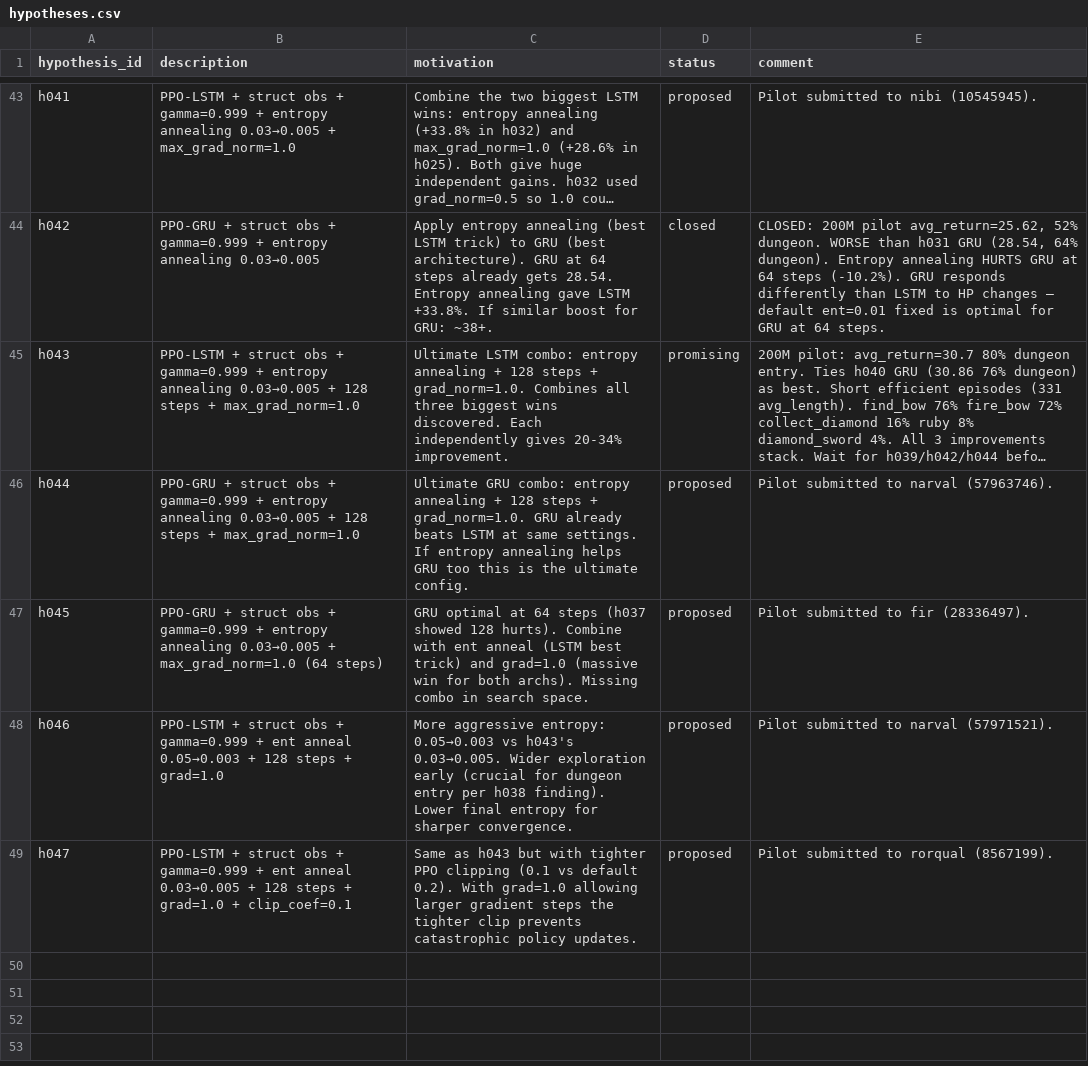
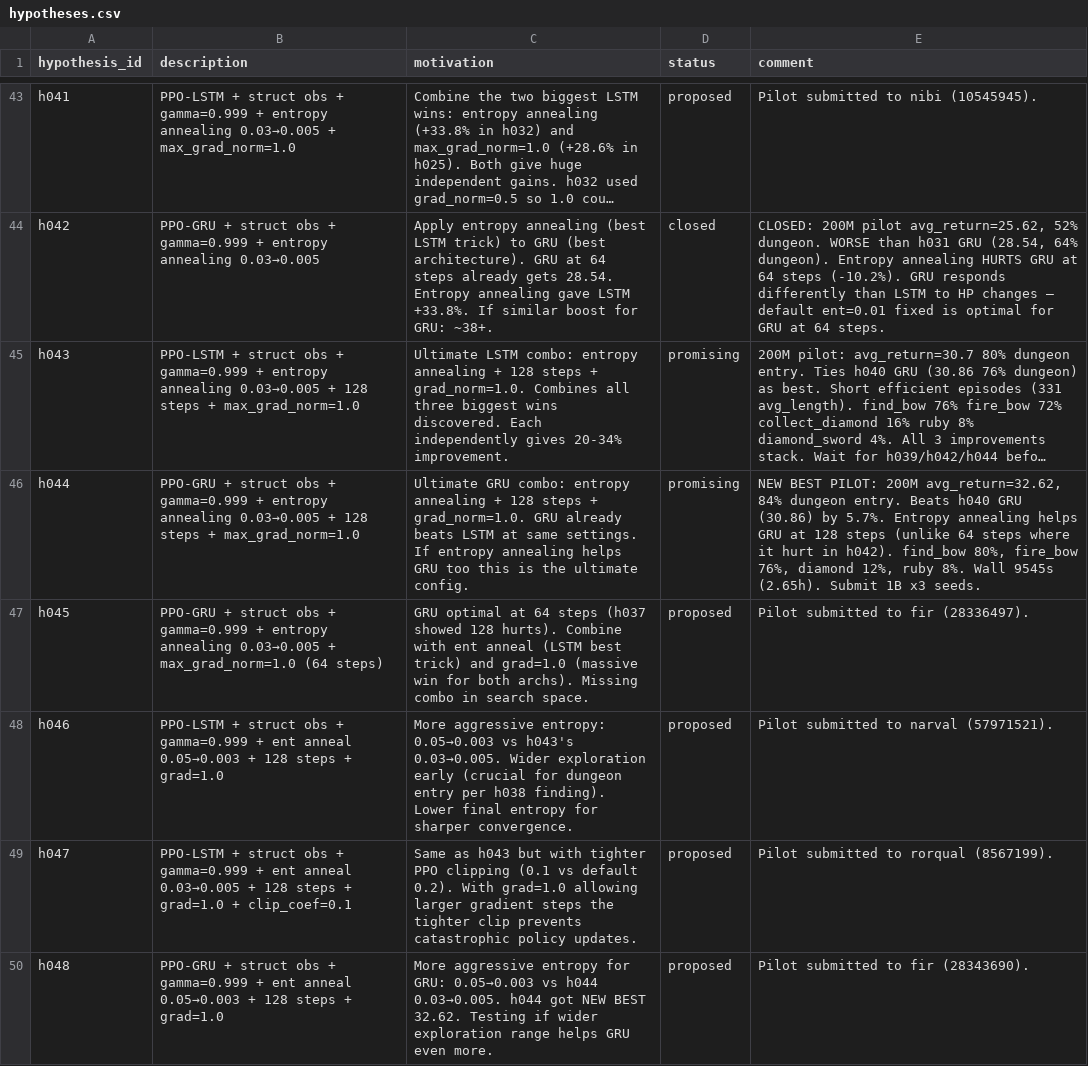
Before and after one commit to roger-creus/auto-craftax, a CSV file: results/hypotheses.csv, drawn as a sheet; only a part is shown, gaps mark what is left out; long unchanged cells end in …; the diff names each change by its address in the sheet, - before the commit and + after, or states it on an @@ line.

```diff
--- a/results/hypotheses.csv
+++ b/results/hypotheses.csv
-D46 (status): proposed
+D46 (status): promising
-E46 (comment): Pilot submitted to narval (57963746).
+E46 (comment): NEW BEST PILOT: 200M avg_return=32.62, 84% dungeon entry. Beats h040 GRU (30.86) by 5.7%. Entropy annealing helps GRU at 128 steps (unlike 64 steps where it hurt in h042). find_bow 80%, fire_bow 76%, diamond 12%, ruby 8%. Wall 9545s (2.65h). Submit 1B x3 seeds.
+row 50: h048 | PPO-GRU + struct obs + gamma=0.999 + ent anneal 0.05→0.003 + 128 steps + grad=1.0 | More aggressive entropy for GRU: 0.05→0.003 vs h044 0.03→0.005. h044 got NEW BEST 32.62. Testing if wider exploration range helps GRU even more. | proposed | Pilot submitted to fir (28343690).
```
Also changed, not shown: results/experiments.csv, 3 other files.
